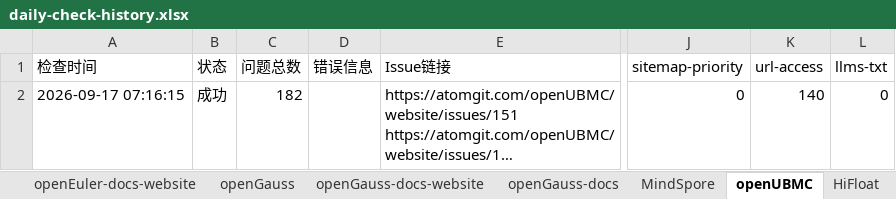
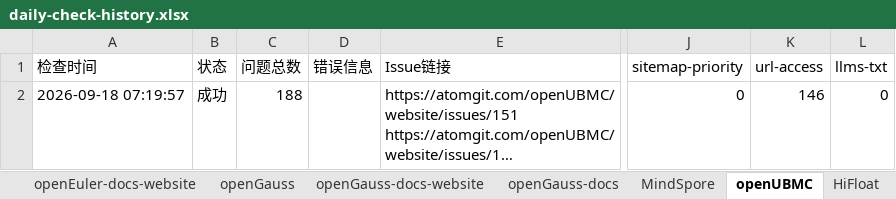
Before and after one commit to opensourceways/daily-check-workflow, an Excel workbook: daily-check-history.xlsx, sheet openUBMC, drawn as a sheet; only a part is shown, gaps mark what is left out; long unchanged cells end in …; values as stored, in another font and other column widths than the file's, no borders; the diff names each change by its address in the sheet, - before the commit and + after, or states it on an @@ line.

```diff
--- a/daily-check-history.xlsx (sheet openUBMC)
+++ b/daily-check-history.xlsx (sheet openUBMC)
-A2 (检查时间): 2026-09-17 07:16:15
+A2 (检查时间): 2026-09-18 07:19:57
-C2 (问题总数): 182
+C2 (问题总数): 188
-K2 (url-access): 140
+K2 (url-access): 146
```
Also changed, not shown: sheet HiFloat, sheet openGauss, sheet openEuler-docs, sheet openEuler-docs-website, sheet openGauss-docs-website, sheet openGauss-docs, 2 more sheets.
